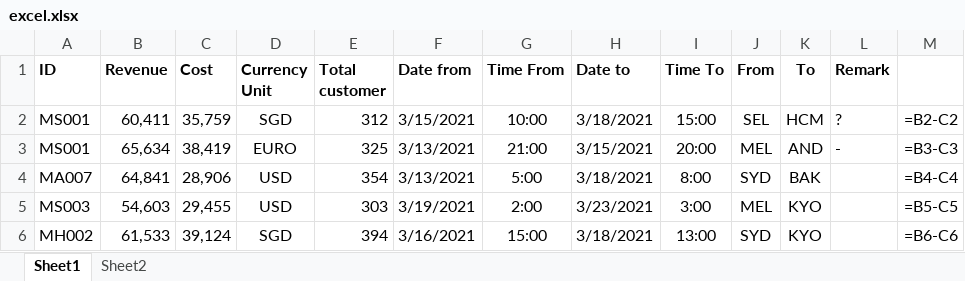
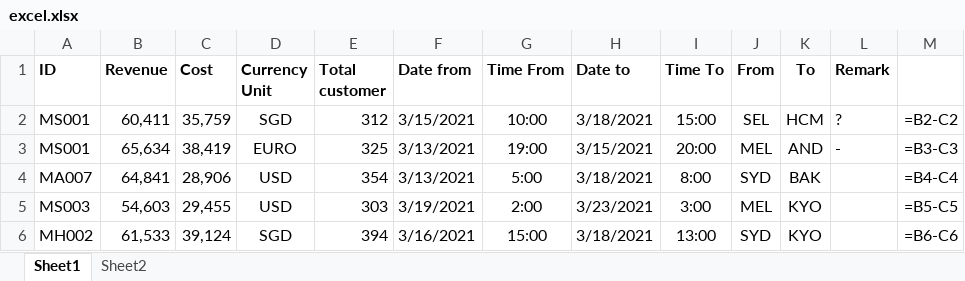
Before and after one commit to huyquang942002/Flight-Business-Insight-NodeJs-, an Excel workbook: Data/excel.xlsx, sheet Sheet1, drawn as a sheet; only a part is shown; values as stored, in another font and other column widths than the file's, no borders; formulas without a stored value are shown as written; the diff names each change by its address in the sheet, - before the commit and + after, or states it on an @@ line.

Commit message:
update time flight

```diff
--- a/Data/excel.xlsx (sheet Sheet1)
+++ b/Data/excel.xlsx (sheet Sheet1)
-G3 (Time From): 21:00
+G3 (Time From): 19:00
```
Also changed, not shown: 39 other files.
